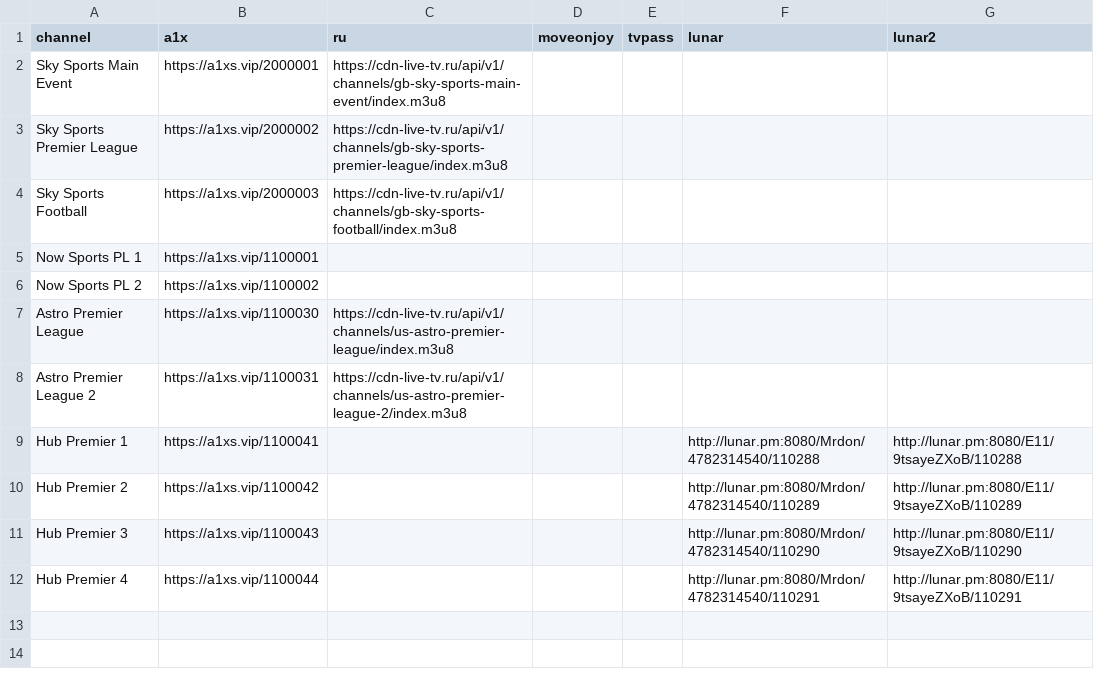
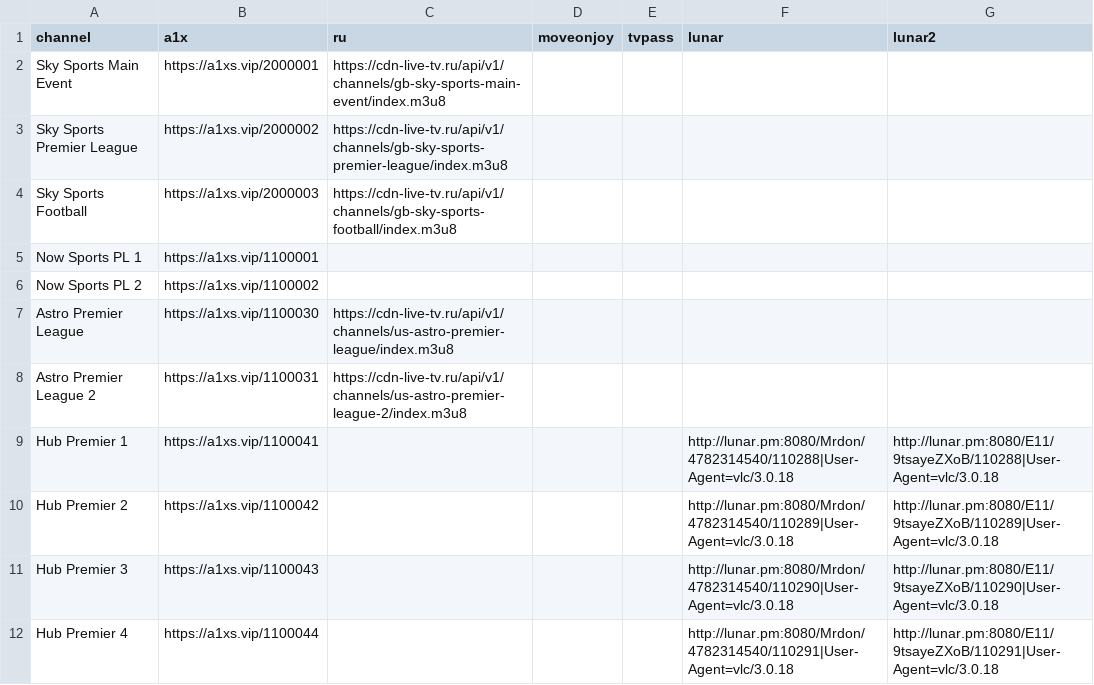
Before and after one commit to lamtung16/iptv, a CSV file: football.csv, drawn as a sheet.

Commit message:
add Agent

```diff
--- a/football.csv
+++ b/football.csv
@@ -8,5 +8,5 @@ Astro Premier League,https://a1xs.vip/1100030,https://cdn-live-tv.ru/api/v1/chan
 Astro Premier League 2,https://a1xs.vip/1100031,https://cdn-live-tv.ru/api/v1/channels/us-astro-premier-league-2/index.m3u8,,,,
-Hub Premier 1,https://a1xs.vip/1100041,,,,http://lunar.pm:8080/Mrdon/4782314540/110288,http://lunar.pm:8080/E11/9tsayeZXoB/110288
-Hub Premier 2,https://a1xs.vip/1100042,,,,http://lunar.pm:8080/Mrdon/4782314540/110289,http://lunar.pm:8080/E11/9tsayeZXoB/110289
-Hub Premier 3,https://a1xs.vip/1100043,,,,http://lunar.pm:8080/Mrdon/4782314540/110290,http://lunar.pm:8080/E11/9tsayeZXoB/110290
-Hub Premier 4,https://a1xs.vip/1100044,,,,http://lunar.pm:8080/Mrdon/4782314540/110291,http://lunar.pm:8080/E11/9tsayeZXoB/110291
+Hub Premier 1,https://a1xs.vip/1100041,,,,http://lunar.pm:8080/Mrdon/4782314540/110288|User-Agent=vlc/3.0.18,http://lunar.pm:8080/E11/9tsayeZXoB/110288|User-Agent=vlc/3.0.18
+Hub Premier 2,https://a1xs.vip/1100042,,,,http://lunar.pm:8080/Mrdon/4782314540/110289|User-Agent=vlc/3.0.18,http://lunar.pm:8080/E11/9tsayeZXoB/110289|User-Agent=vlc/3.0.18
+Hub Premier 3,https://a1xs.vip/1100043,,,,http://lunar.pm:8080/Mrdon/4782314540/110290|User-Agent=vlc/3.0.18,http://lunar.pm:8080/E11/9tsayeZXoB/110290|User-Agent=vlc/3.0.18
+Hub Premier 4,https://a1xs.vip/1100044,,,,http://lunar.pm:8080/Mrdon/4782314540/110291|User-Agent=vlc/3.0.18,http://lunar.pm:8080/E11/9tsayeZXoB/110291|User-Agent=vlc/3.0.18
```
Also changed, not shown: 3 other files.
